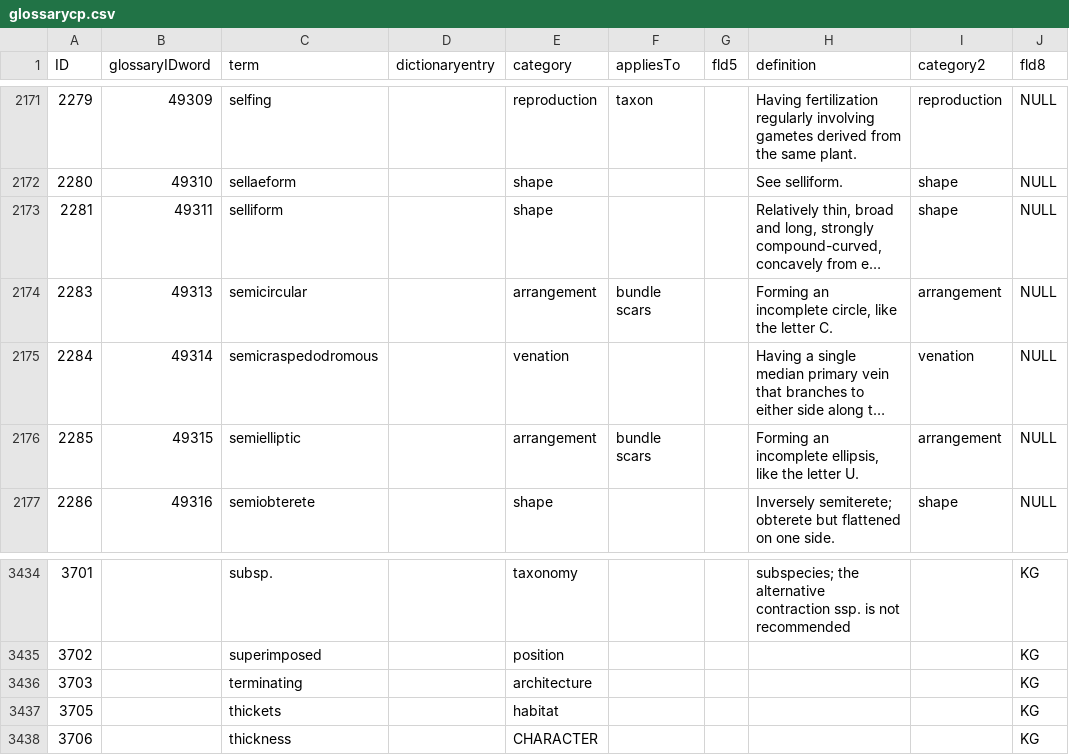
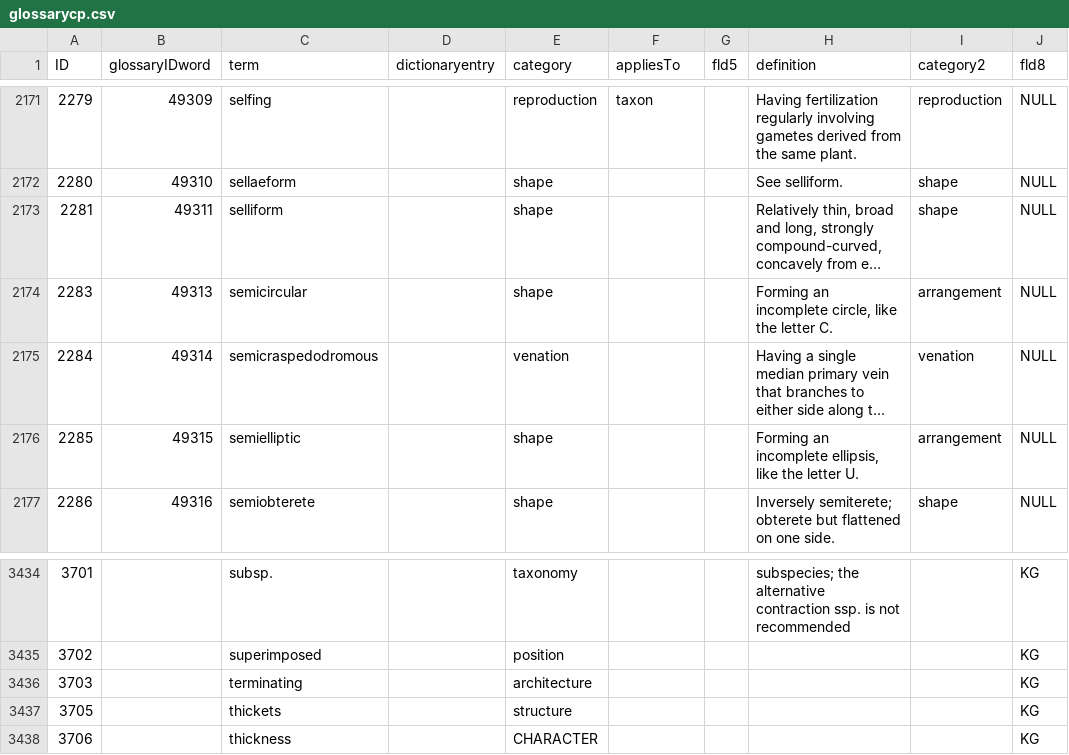
Before and after one commit to ggosline/taxonparser, a CSV file: src/floras-nltk/resources/glossarycp.csv, drawn as a sheet; only a part is shown, gaps mark what is left out; long unchanged cells end in …; the diff names each change by its address in the sheet, - before the commit and + after, or states it on an @@ line.

Commit message:
Merge branch 'master' of https://github.com/ggosline/taxonparser
Conflicts:
	src/floras-nltk/floras_nltk.py

```diff
--- a/src/floras-nltk/resources/glossarycp.csv
+++ b/src/floras-nltk/resources/glossarycp.csv
-E2174 (category): arrangement
+E2174 (category): shape
-F2174 (appliesTo): bundle scars
+F2174 (appliesTo): (empty)
-E2176 (category): arrangement
+E2176 (category): shape
-F2176 (appliesTo): bundle scars
+F2176 (appliesTo): (empty)
-E3437 (category): habitat
+E3437 (category): structure
```
Also changed, not shown: 8 other files.
